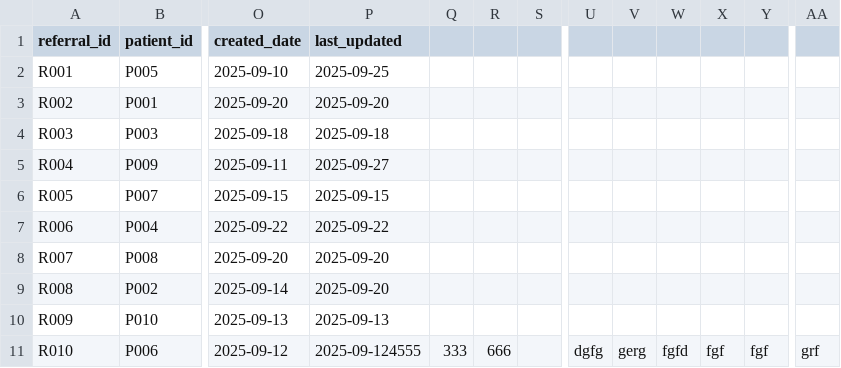
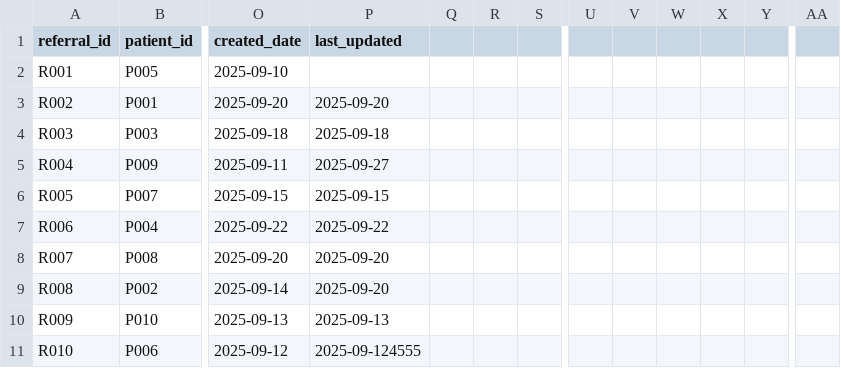
Before and after one commit to ScientistSyra/Healthcare-Referral-System, a CSV file: data/referrals.csv, drawn as a sheet; only a part is shown, gaps mark what is left out; the diff names each change by its address in the sheet, - before the commit and + after, or states it on an @@ line.

Commit message:
Aligned referrals module with CSV schema and persist add/delete

```diff
--- a/data/referrals.csv
+++ b/data/referrals.csv
-P2 (last_updated): 2025-09-25
+P2 (last_updated): (empty)
-Q11: 333
+Q11: (empty)
-R11: 666
+R11: (empty)
-U11: dgfg
+U11: (empty)
-V11: gerg
+V11: (empty)
-W11: fgfd
+W11: (empty)
-X11: fgf
+X11: (empty)
-Y11: fgf
+Y11: (empty)
-AA11: grf
+AA11: (empty)
```
Also changed, not shown: 3 other files.
